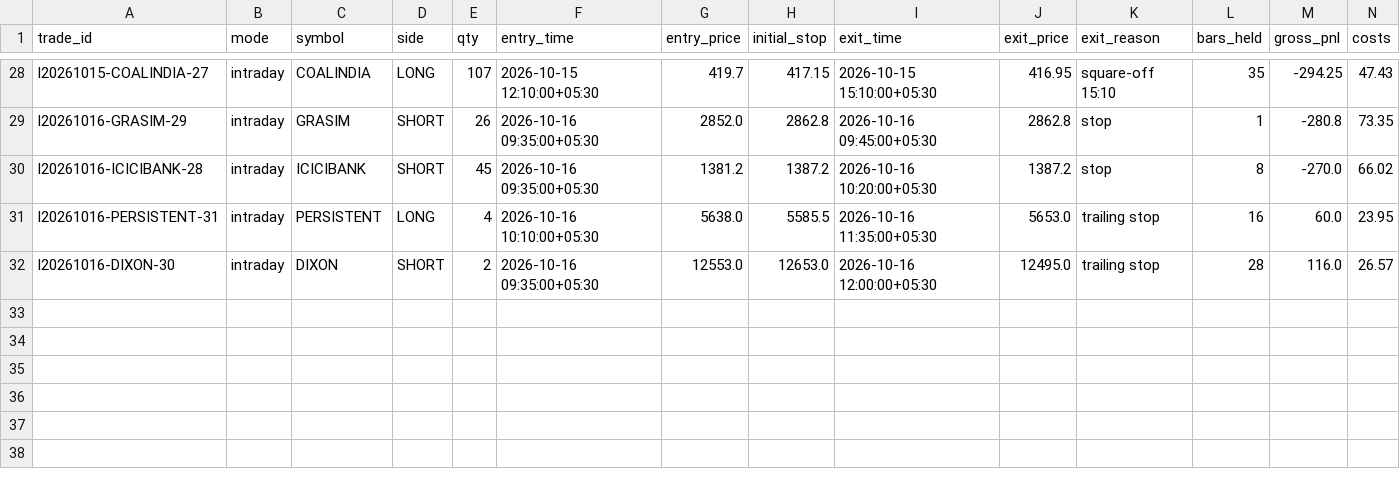
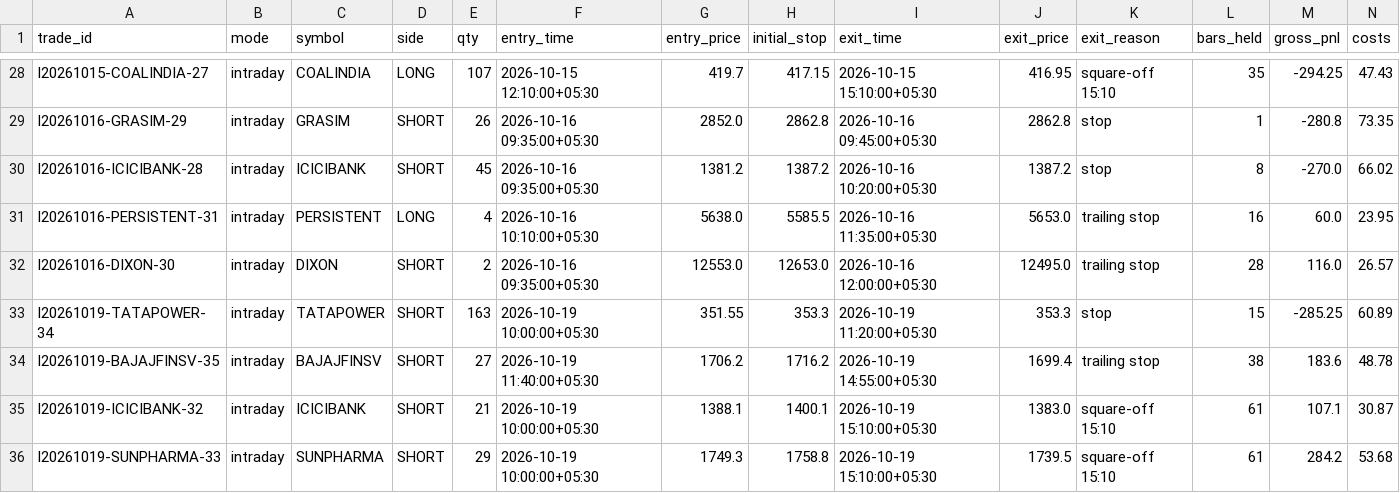
Before and after one commit to tanmaykaper/Paper-Trading-Bot, a CSV file: state/intraday/trades.csv, drawn as a sheet; only a part is shown, gaps mark what is left out; rows hold the shown columns only; the diff names each change by its address in the sheet, - before the commit and + after, or states it on an @@ line.

```diff
--- a/state/intraday/trades.csv
+++ b/state/intraday/trades.csv
+row 33: I20261019-TATAPOWER-34 | intraday | TATAPOWER | SHORT | 163 | 2026-10-19 10:00:00+05:30 | 351.55 | 353.3 | 2026-10-19 11:20:00+05:30 | 353.3 | stop | 15 | -285.25 | 60.89
+row 34: I20261019-BAJAJFINSV-35 | intraday | BAJAJFINSV | SHORT | 27 | 2026-10-19 11:40:00+05:30 | 1706.2 | 1716.2 | 2026-10-19 14:55:00+05:30 | 1699.4 | trailing stop | 38 | 183.6 | 48.78
+row 35: I20261019-ICICIBANK-32 | intraday | ICICIBANK | SHORT | 21 | 2026-10-19 10:00:00+05:30 | 1388.1 | 1400.1 | 2026-10-19 15:10:00+05:30 | 1383.0 | square-off 15:10 | 61 | 107.1 | 30.87
+row 36: I20261019-SUNPHARMA-33 | intraday | SUNPHARMA | SHORT | 29 | 2026-10-19 10:00:00+05:30 | 1749.3 | 1758.8 | 2026-10-19 15:10:00+05:30 | 1739.5 | square-off 15:10 | 61 | 284.2 | 53.68
```
Also changed, not shown: state/intraday/equity.csv, 4 other files.
